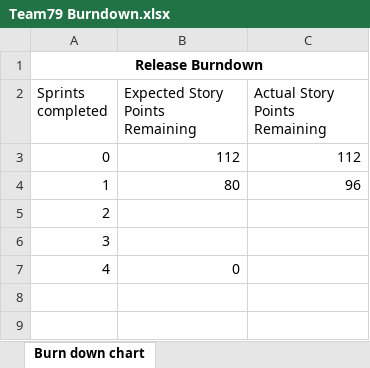
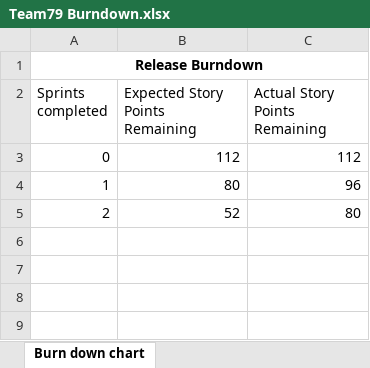
Before and after one commit to AdiP-S/IFB299Team, an Excel workbook: Team79 Burndown.xlsx, sheet Burn down chart, drawn as a sheet; only a part is shown; values as stored, in another font and other column widths than the file's, no borders; charts and pictures not drawn; the diff covers the shown part only; the diff names each change by its address in the sheet, - before the commit and + after, or states it on an @@ line.

```diff
--- a/Team79 Burndown.xlsx (sheet Burn down chart)
+++ b/Team79 Burndown.xlsx (sheet Burn down chart)
-B5 (Expected Story Points Remaining): (empty)
+B5 (Expected Story Points Remaining): 52
-C5 (Actual Story Points Remaining): (empty)
+C5 (Actual Story Points Remaining): 80
-A6 (Sprints completed): 3
+A6 (Sprints completed): (empty)
-row 7: 4 | 0
+row 7: (empty)
```
Also changed, not shown: 24 added rows elsewhere in this sheet, charts or pictures.
